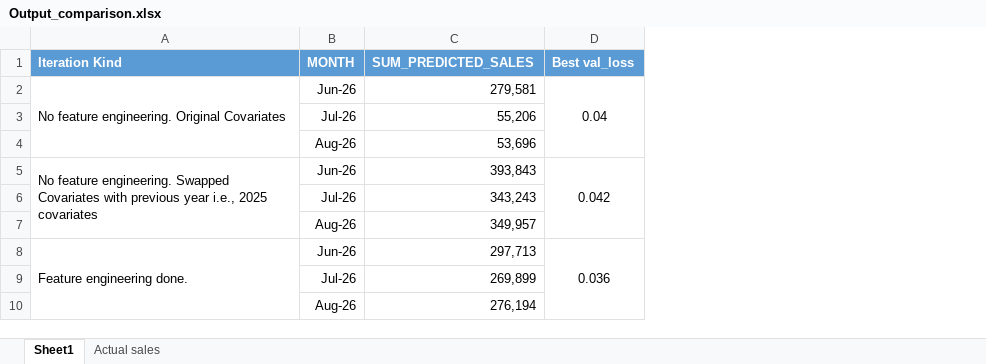
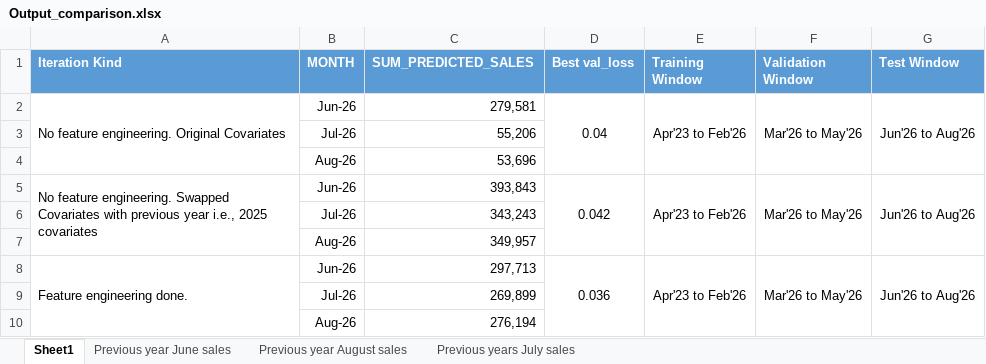
Before and after one commit to Yashdatascience1/Temporal-Fusion-Transformers-Material, an Excel workbook: Fixing the bug/Output_comparison.xlsx, sheet Sheet1, drawn as a sheet; values as stored, in another font and other column widths than the file's, no borders; the diff names each change by its address in the sheet, - before the commit and + after, or states it on an @@ line.

Commit message:
modified training

```diff
--- a/Fixing the bug/Output_comparison.xlsx (sheet Sheet1)
+++ b/Fixing the bug/Output_comparison.xlsx (sheet Sheet1)
-sheet tab: Actual sales
+sheet tab: Previous year June sales
+sheet tab: Previous year August sales
+sheet tab: Previous years July sales
+column E (Training Window), rows 2-8: Apr'23 to Feb'26 |  |  | Apr'23 to Feb'26 |  |  | Apr'23 to Feb'26
+column F (Validation Window), rows 2-8: Mar'26 to May'26 |  |  | Mar'26 to May'26 |  |  | Mar'26 to May'26
+column G (Test Window), rows 2-8: Jun'26 to Aug'26 |  |  | Jun'26 to Aug'26 |  |  | Jun'26 to Aug'26
```
Also changed, not shown: 1 other file.
